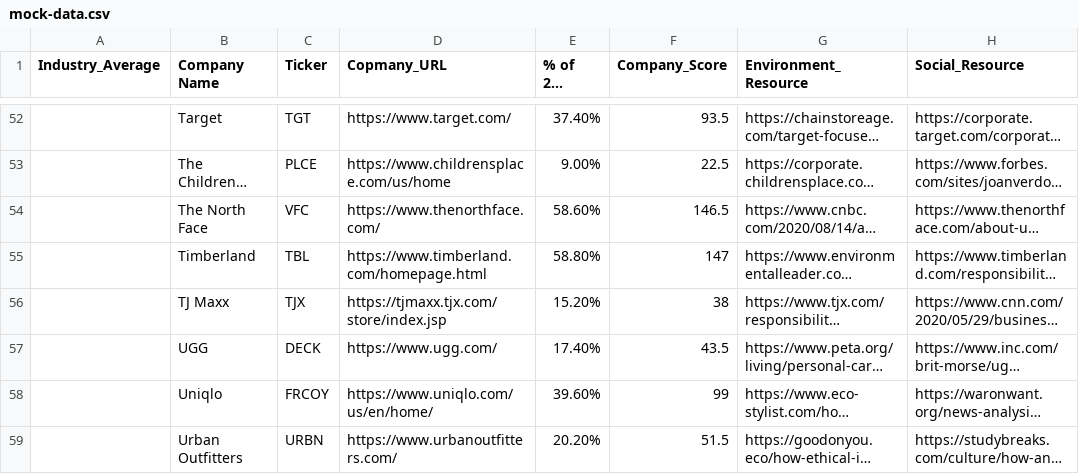
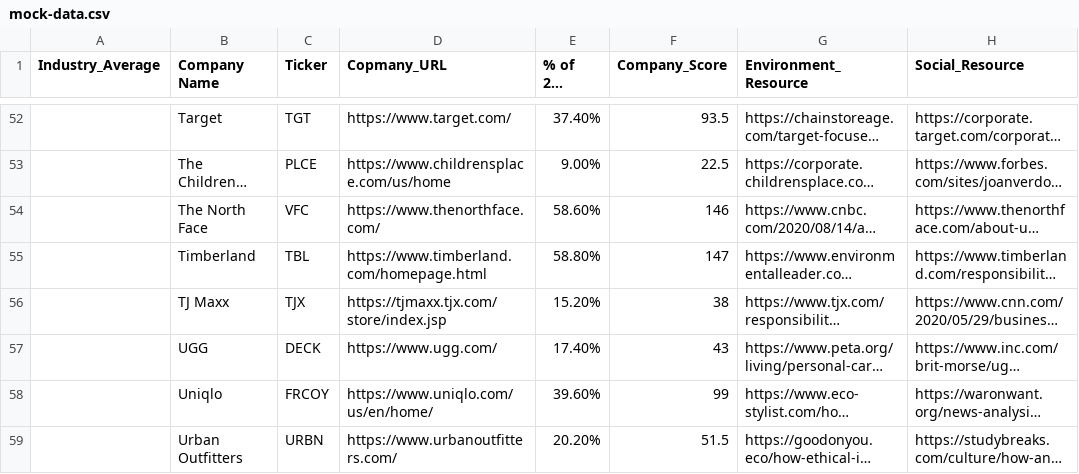
Before and after one commit to colinjones0/ESG-Chrome-Extension, a CSV file: data/mock-data.csv, drawn as a sheet; only a part is shown, gaps mark what is left out; long unchanged cells end in …; the diff covers the shown part only; the diff names each change by its address in the sheet, - before the commit and + after, or states it on an @@ line.

Commit message:
dataset fixed

```diff
--- a/data/mock-data.csv
+++ b/data/mock-data.csv
-F54 (Company_Score): 146.5
+F54 (Company_Score): 146
-F57 (Company_Score): 43.5
+F57 (Company_Score): 43
```
Also changed, not shown: 6 edited cells elsewhere in this file, 4 other files.
